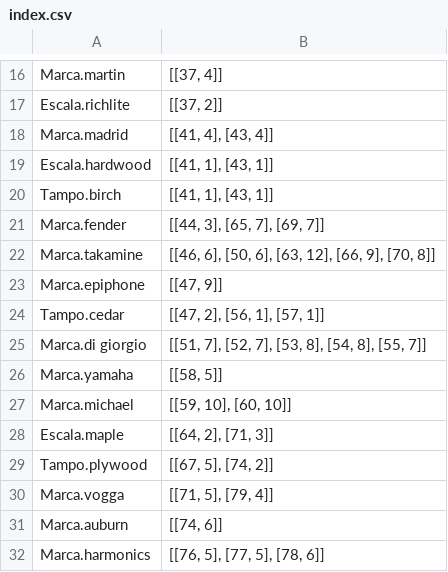
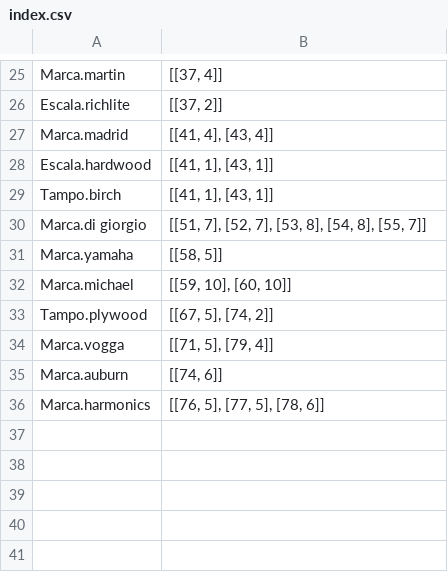
Before and after one commit to RI-buddies/RI-part2, a CSV file: Inverted Index/index.csv, drawn as a sheet; only a part is shown, gaps mark what is left out; removed rows and columns are numbered as before the commit, all else as after; the diff covers the shown part only; the diff names each change by its address in the sheet, - before the commit and + after, or states it on an @@ line.

```diff
--- a/Inverted Index/index.csv
+++ b/Inverted Index/index.csv
-row 21: Marca.fender | [[44, 3], [65, 7], [69, 7]]
-row 22: Marca.takamine | [[46, 6], [50, 6], [63, 12], [66, 9], [70, 8]]
-row 23: Marca.epiphone | [[47, 9]]
-row 24: Tampo.cedar | [[47, 2], [56, 1], [57, 1]]
-row 28: Escala.maple | [[64, 2], [71, 3]]
```
Also changed, not shown: 18 added rows and 9 removed rows elsewhere in this file, 46 other files.
